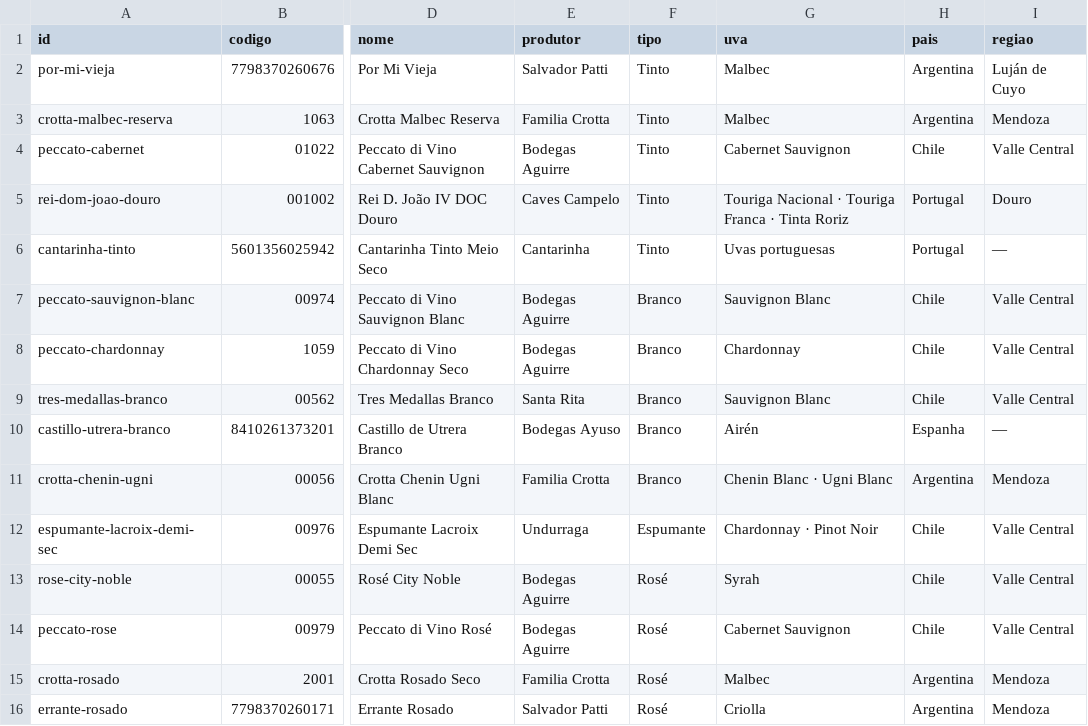
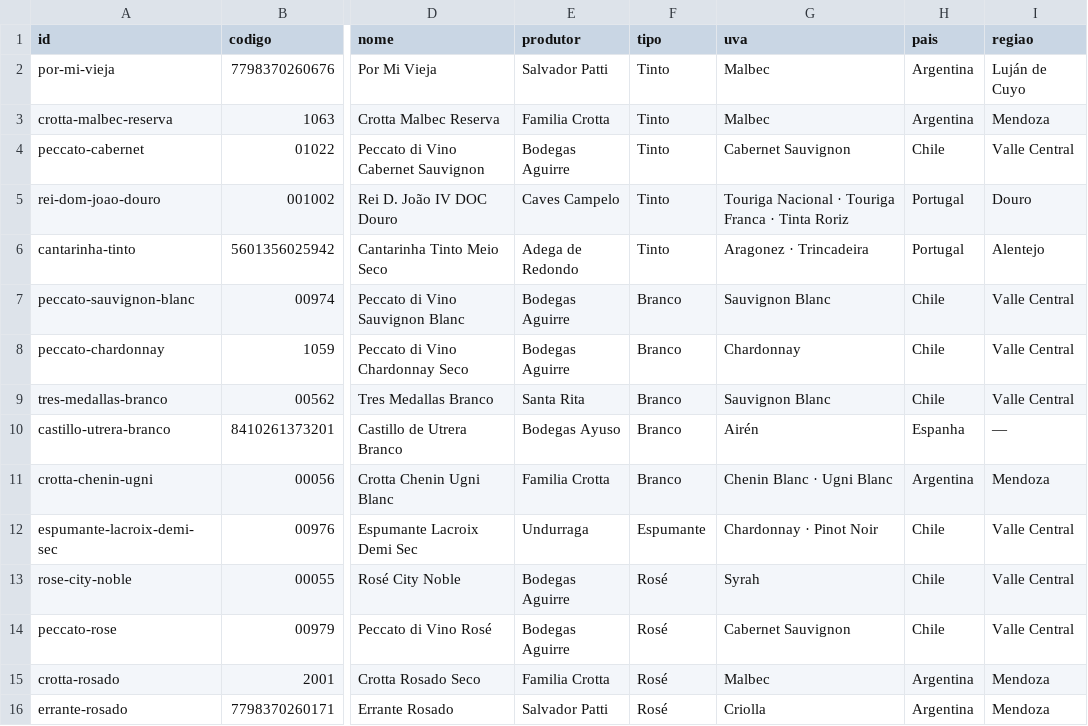
Before and after one commit to thiagosampaio112/vinho24h, a CSV file: vinhos-google-sheets.csv, drawn as a sheet; only a part is shown, gaps mark what is left out; the diff names each change by its address in the sheet, - before the commit and + after, or states it on an @@ line.

Commit message:
Corrige dados da Cantarinha (Adega de Redondo, Alentejo, Aragonez/Trincadeira)

```diff
--- a/vinhos-google-sheets.csv
+++ b/vinhos-google-sheets.csv
-E6 (produtor): Cantarinha
+E6 (produtor): Adega de Redondo
-G6 (uva): Uvas portuguesas
+G6 (uva): Aragonez · Trincadeira
-I6 (regiao): —
+I6 (regiao): Alentejo
```
Also changed, not shown: 1 other file.
